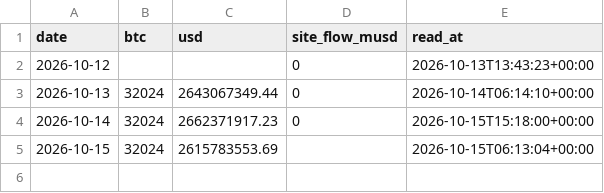
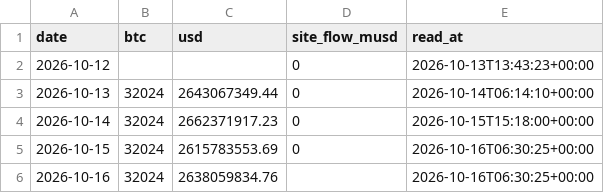
Before and after one commit to capitalflowai-app/capitalflowai-app.github.io, a CSV file: kontrola/ark-arkb.csv, drawn as a sheet.

```diff
--- a/kontrola/ark-arkb.csv
+++ b/kontrola/ark-arkb.csv
@@ -4,2 +4,3 @@ date,btc,usd,site_flow_musd,read_at
 2026-10-14,32024,2662371917.23,0,2026-10-15T15:18:00+00:00
-2026-10-15,32024,2615783553.69,,2026-10-15T06:13:04+00:00
+2026-10-15,32024,2615783553.69,0,2026-10-16T06:30:25+00:00
+2026-10-16,32024,2638059834.76,,2026-10-16T06:30:25+00:00
```
Also changed, not shown: kontrola/etf-emitent.csv, kontrola/zgodnosc.csv, 4 other files.
